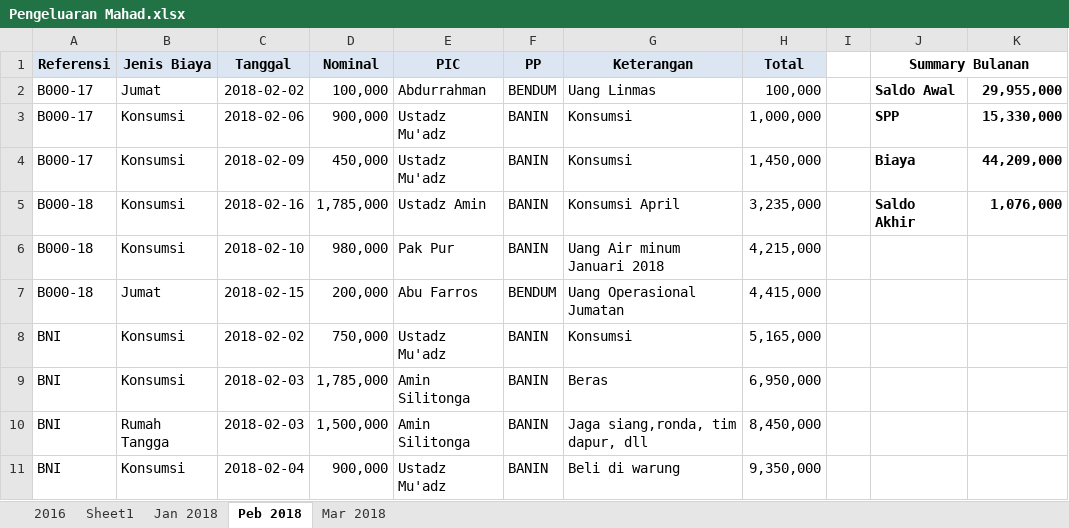
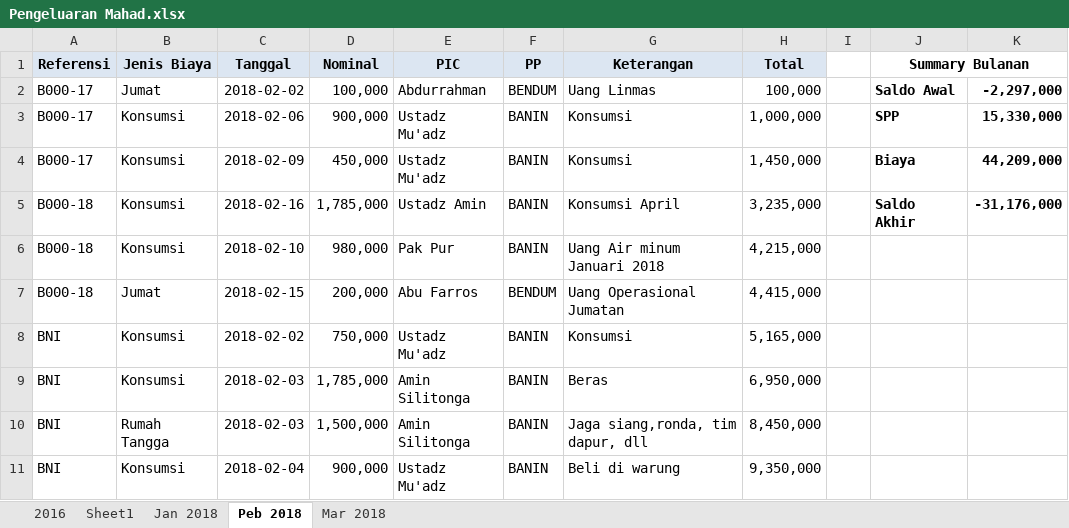
Before and after one commit to bagusprasojo/mds, an Excel workbook: Pengeluaran Mahad.xlsx, sheet Peb 2018, drawn as a sheet; only a part is shown; values as stored, in another font and other column widths than the file's, no borders; the diff names each change by its address in the sheet, - before the commit and + after, or states it on an @@ line.

```diff
--- a/Pengeluaran Mahad.xlsx (sheet Peb 2018)
+++ b/Pengeluaran Mahad.xlsx (sheet Peb 2018)
-K2: 29,955,000
+K2: -2,297,000
-K5: 1,076,000
+K5: -31,176,000
```
Also changed, not shown: sheet Jan 2018.
